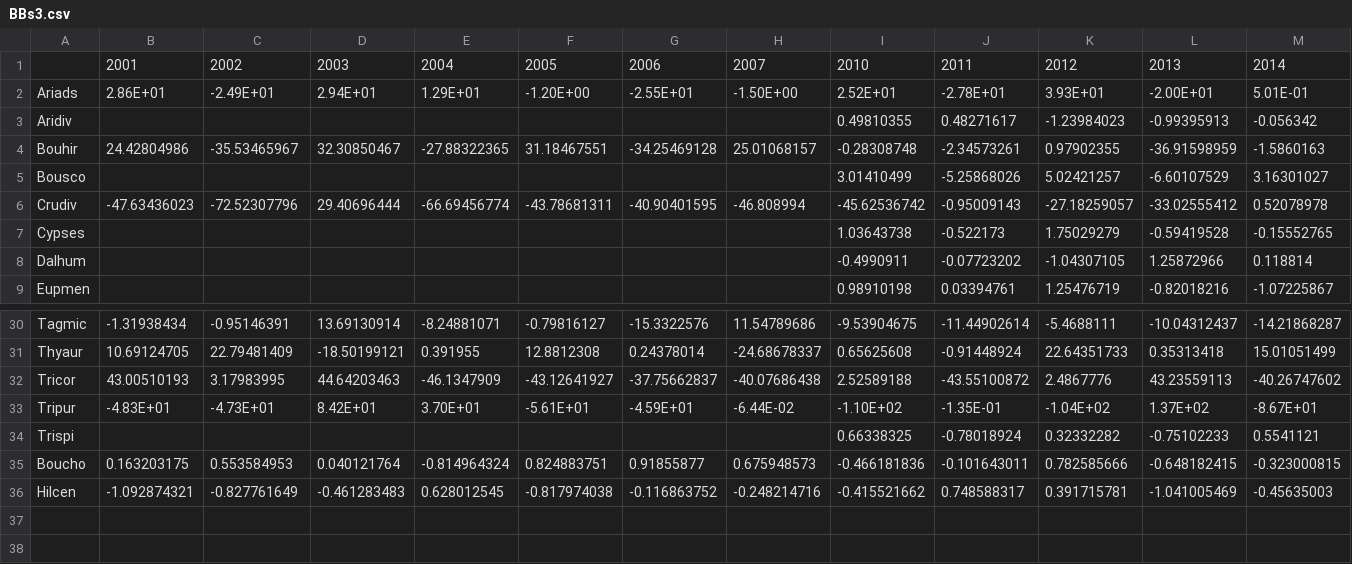
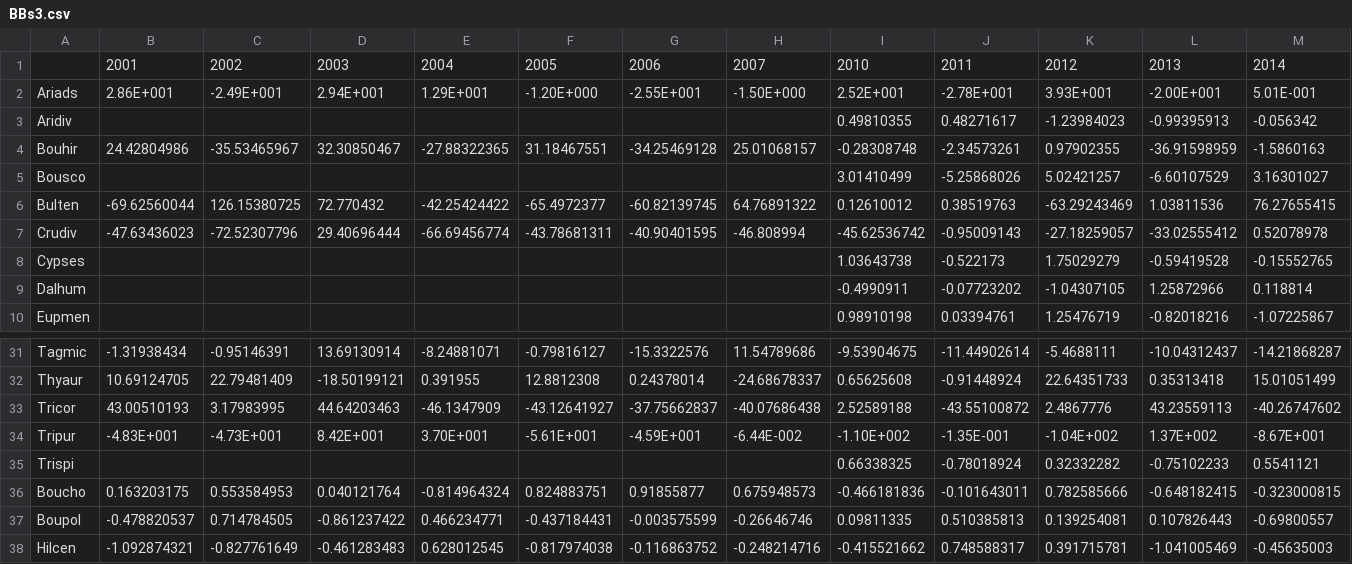
Before and after one commit to alemtzb/clumpingmecs, a CSV file: simulations/BBs3.csv, drawn as a sheet; only a part is shown, gaps mark what is left out; addresses are those after the commit; rows hold the shown columns only; the diff covers the shown part only; the diff names each change by its address in the sheet, - before the commit and + after, or states it on an @@ line.

```diff
--- a/simulations/BBs3.csv
+++ b/simulations/BBs3.csv
-B2: 2.86E+01
+B2: 2.86E+001
-C2: -2.49E+01
+C2: -2.49E+001
-D2: 2.94E+01
+D2: 2.94E+001
-E2: 1.29E+01
+E2: 1.29E+001
-F2: -1.20E+00
+F2: -1.20E+000
-G2: -2.55E+01
+G2: -2.55E+001
-H2: -1.50E+00
+H2: -1.50E+000
-I2: 2.52E+01
+I2: 2.52E+001
-J2: -2.78E+01
+J2: -2.78E+001
-K2: 3.93E+01
+K2: 3.93E+001
-L2: -2.00E+01
+L2: -2.00E+001
-M2: 5.01E-01
+M2: 5.01E-001
+row 6: Bulten | -69.62560044 | 126.15380725 | 72.770432 | -42.25424422 | -65.4972377 | -60.82139745 | 64.76891322 | 0.12610012 | 0.38519763 | -63.29243469 | 1.03811536 | 76.27655415
-B34: -4.83E+01
+B34: -4.83E+001
-C34: -4.73E+01
+C34: -4.73E+001
-D34: 8.42E+01
+D34: 8.42E+001
-E34: 3.70E+01
+E34: 3.70E+001
-F34: -5.61E+01
+F34: -5.61E+001
-G34: -4.59E+01
+G34: -4.59E+001
-H34: -6.44E-02
+H34: -6.44E-002
-I34: -1.10E+02
+I34: -1.10E+002
-J34: -1.35E-01
+J34: -1.35E-001
-K34: -1.04E+02
+K34: -1.04E+002
-L34: 1.37E+02
+L34: 1.37E+002
-M34: -8.67E+01
+M34: -8.67E+001
+row 37: Boupol | -0.478820537 | 0.714784505 | -0.861237422 | 0.466234771 | -0.437184431 | -0.003575599 | -0.26646746 | 0.09811335 | 0.510385813 | 0.139254081 | 0.107826443 | -0.69800557
```
Also changed, not shown: 4 edited cells elsewhere in this file, simulations/BBs1.csv, simulations/BBs2.csv, 4 other files.
